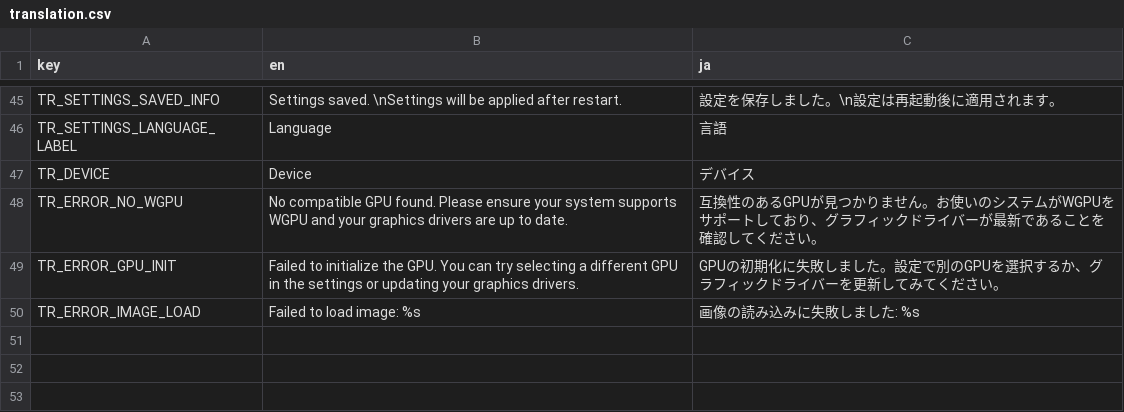
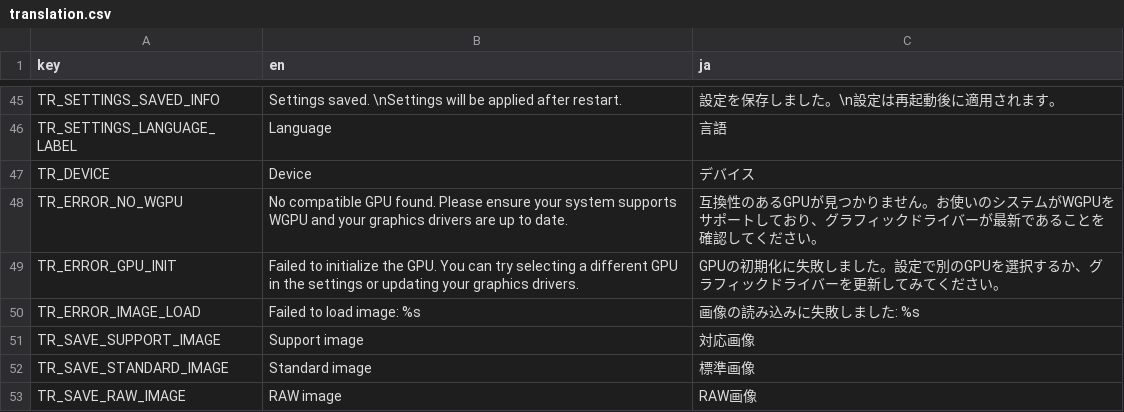
Before and after one commit to kingyo1205/RawPhotoForge, a CSV file: rust/raw-photo-forge/translations/translation.csv, drawn as a sheet; only a part is shown, gaps mark what is left out.

```diff
--- a/rust/raw-photo-forge/translations/translation.csv
+++ b/rust/raw-photo-forge/translations/translation.csv
@@ -50 +50,4 @@ TR_ERROR_GPU_INIT,"Failed to initialize the GPU. You can try selecting a differe
 TR_ERROR_IMAGE_LOAD,"Failed to load image: %s","画像の読み込みに失敗しました: %s"
+TR_SAVE_SUPPORT_IMAGE,"Support image","対応画像"
+TR_SAVE_STANDARD_IMAGE,"Standard image","標準画像"
+TR_SAVE_RAW_IMAGE,"RAW image","RAW画像"
```
Also changed, not shown: 5 other files.
